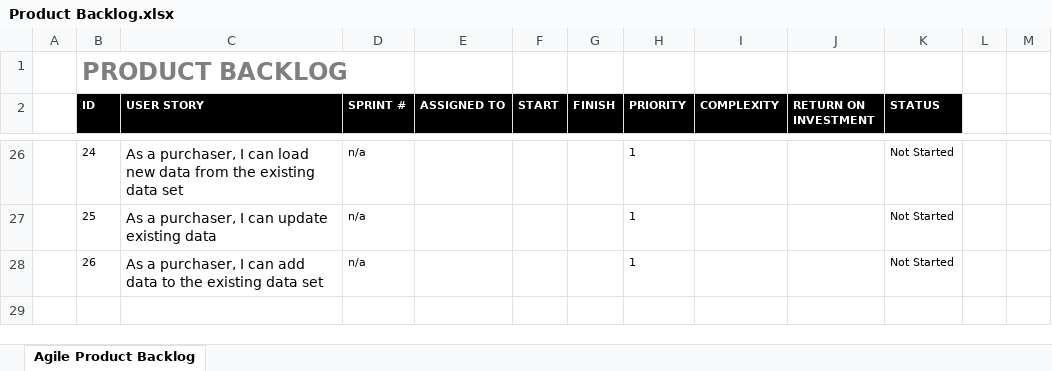
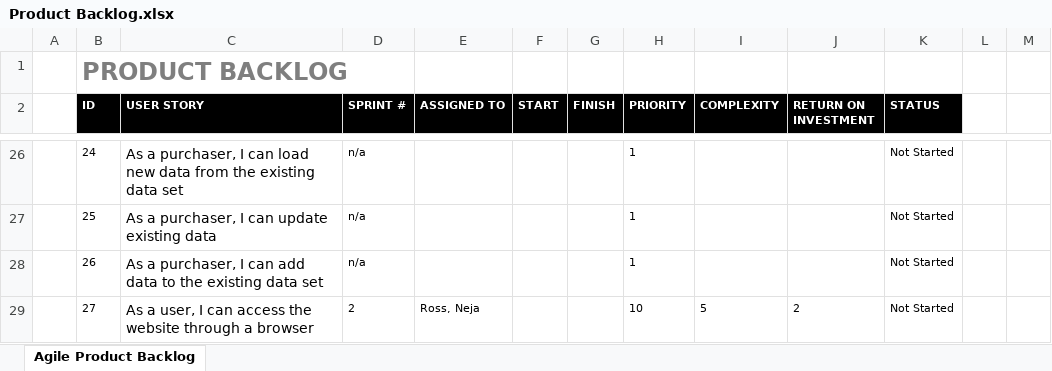
Before and after one commit to RossMitchell1999/Agile_Development_Project1, an Excel workbook: Product_Backlog/Product Backlog.xlsx, sheet Agile Product Backlog, drawn as a sheet; only a part is shown, gaps mark what is left out; values as stored, in another font and other column widths than the file's, no borders; the diff names each change by its address in the sheet, - before the commit and + after, or states it on an @@ line.

Commit message:
updating backlogs and user stories

```diff
--- a/Product_Backlog/Product Backlog.xlsx (sheet Agile Product Backlog)
+++ b/Product_Backlog/Product Backlog.xlsx (sheet Agile Product Backlog)
+row 29:  | 27 | As a user, I can access the website through a browser | 2 | Ross, Neja |  |  | 10 | 5 | 2 | Not Started
```
Also changed, not shown: Product_Backlog/User Stories.xlsx, 13 other files.
